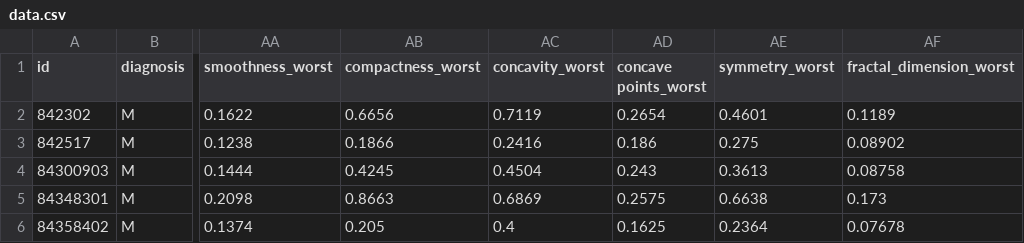
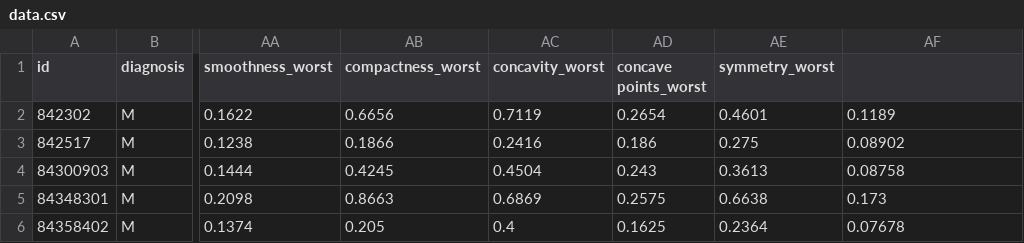
Before and after one commit to Maua-Africa/breastcancer, a CSV file: data.csv, drawn as a sheet; only a part is shown, gaps mark what is left out; the diff names each change by its address in the sheet, - before the commit and + after, or states it on an @@ line.

Commit message:
Update data.csv

```diff
--- a/data.csv
+++ b/data.csv
-AF1: fractal_dimension_worst
+AF1: (empty)
```
